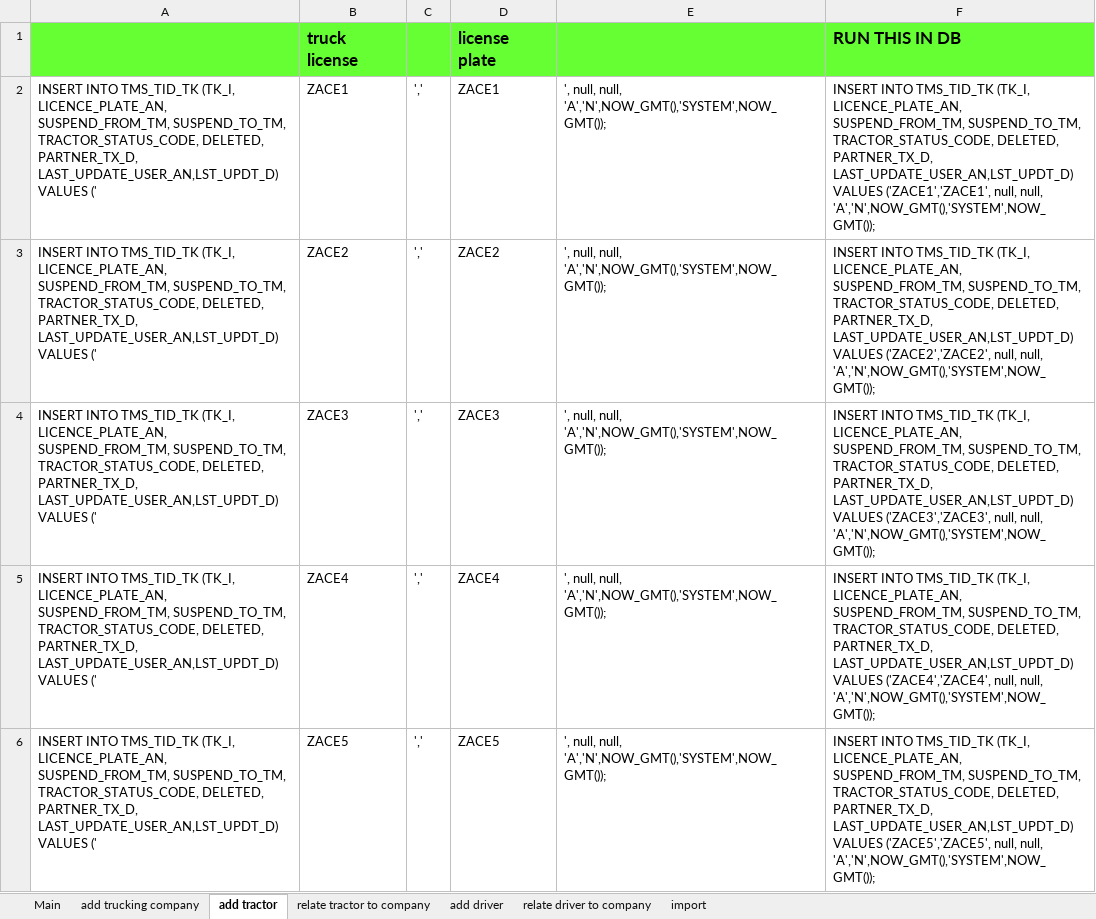
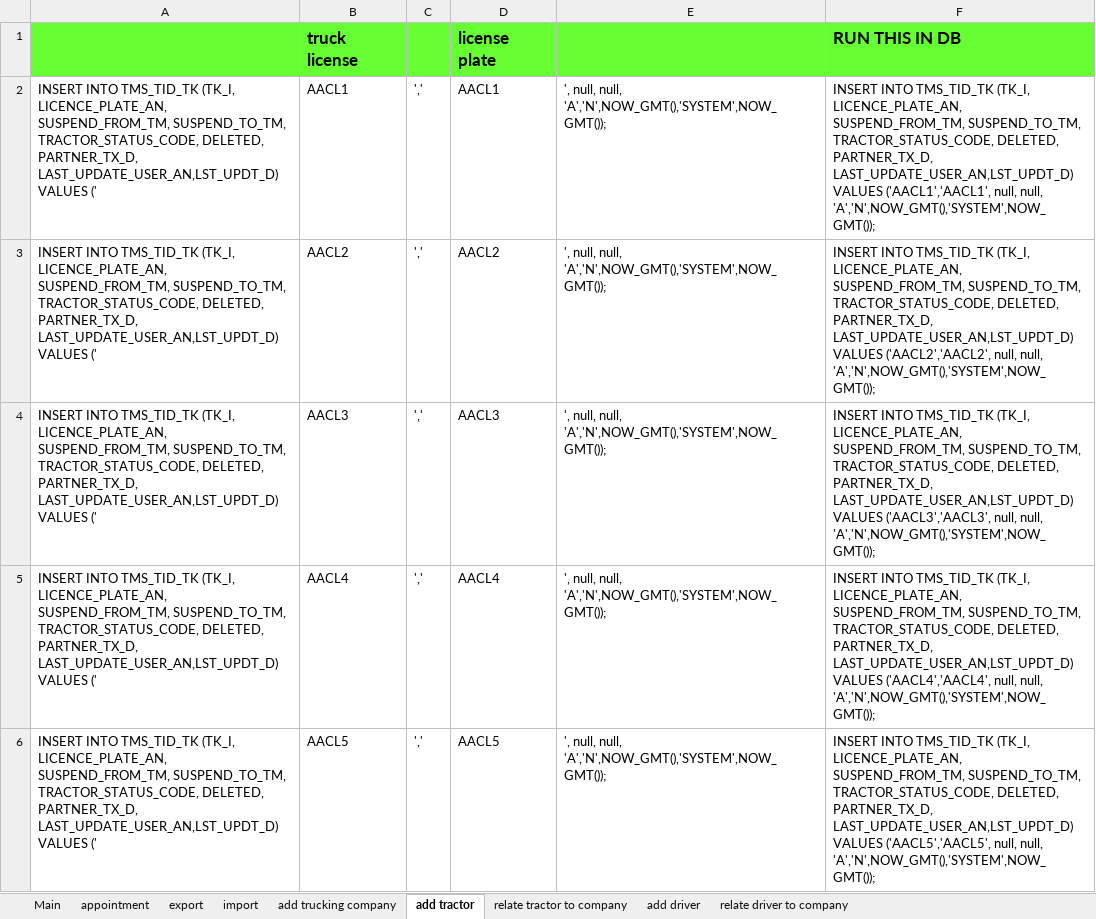
Before and after one commit to zandraetorma/Gate-Simulation, an Excel workbook: Test Data/Gate Simulation Test Data.xlsm, sheet add tractor, drawn as a sheet; only a part is shown; values as stored, in another font and other column widths than the file's, no borders; the diff covers the shown part only; the diff names each change by its address in the sheet, - before the commit and + after, or states it on an @@ line.

```diff
--- a/Test Data/Gate Simulation Test Data.xlsm (sheet add tractor)
+++ b/Test Data/Gate Simulation Test Data.xlsm (sheet add tractor)
+sheet tab: appointment
+sheet tab: export
@@ sheet tab order changed: Main | appointment | export | import | add trucking company | add tractor | relate tractor to company | add driver | relate driver to company @@
-B2: ZACE1
+B2: AACL1
-D2: ZACE1
+D2: AACL1
-F2: …LAST_UPDATE_USER_AN,LST_UPDT_D) VALUES ('ZACE1','ZACE1', null, null,…
+F2: …LAST_UPDATE_USER_AN,LST_UPDT_D) VALUES ('AACL1','AACL1', null, null,…
-B3: ZACE2
+B3: AACL2
-D3: ZACE2
+D3: AACL2
-F3: …LAST_UPDATE_USER_AN,LST_UPDT_D) VALUES ('ZACE2','ZACE2', null, null,…
+F3: …LAST_UPDATE_USER_AN,LST_UPDT_D) VALUES ('AACL2','AACL2', null, null,…
-B4: ZACE3
+B4: AACL3
-D4: ZACE3
+D4: AACL3
-F4: …LAST_UPDATE_USER_AN,LST_UPDT_D) VALUES ('ZACE3','ZACE3', null, null,…
+F4: …LAST_UPDATE_USER_AN,LST_UPDT_D) VALUES ('AACL3','AACL3', null, null,…
-B5: ZACE4
+B5: AACL4
-D5: ZACE4
+D5: AACL4
-F5: …LAST_UPDATE_USER_AN,LST_UPDT_D) VALUES ('ZACE4','ZACE4', null, null,…
+F5: …LAST_UPDATE_USER_AN,LST_UPDT_D) VALUES ('AACL4','AACL4', null, null,…
-B6: ZACE5
+B6: AACL5
-D6: ZACE5
+D6: AACL5
-F6: …LAST_UPDATE_USER_AN,LST_UPDT_D) VALUES ('ZACE5','ZACE5', null, null,…
+F6: …LAST_UPDATE_USER_AN,LST_UPDT_D) VALUES ('AACL5','AACL5', null, null,…
```
Also changed, not shown: 45 edited cells elsewhere in this sheet, sheet Main, sheet add driver, sheet relate tractor to company, sheet relate driver to company, sheet import, sheet add trucking company, charts or pictures, 11 other files.
